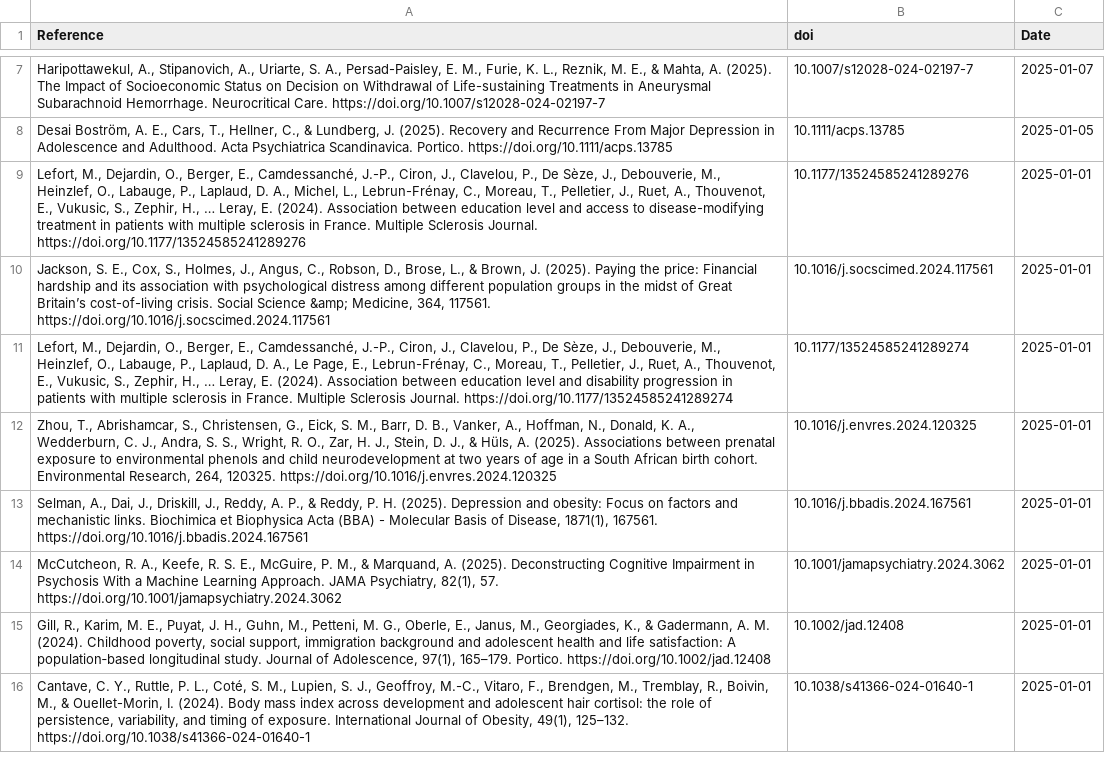
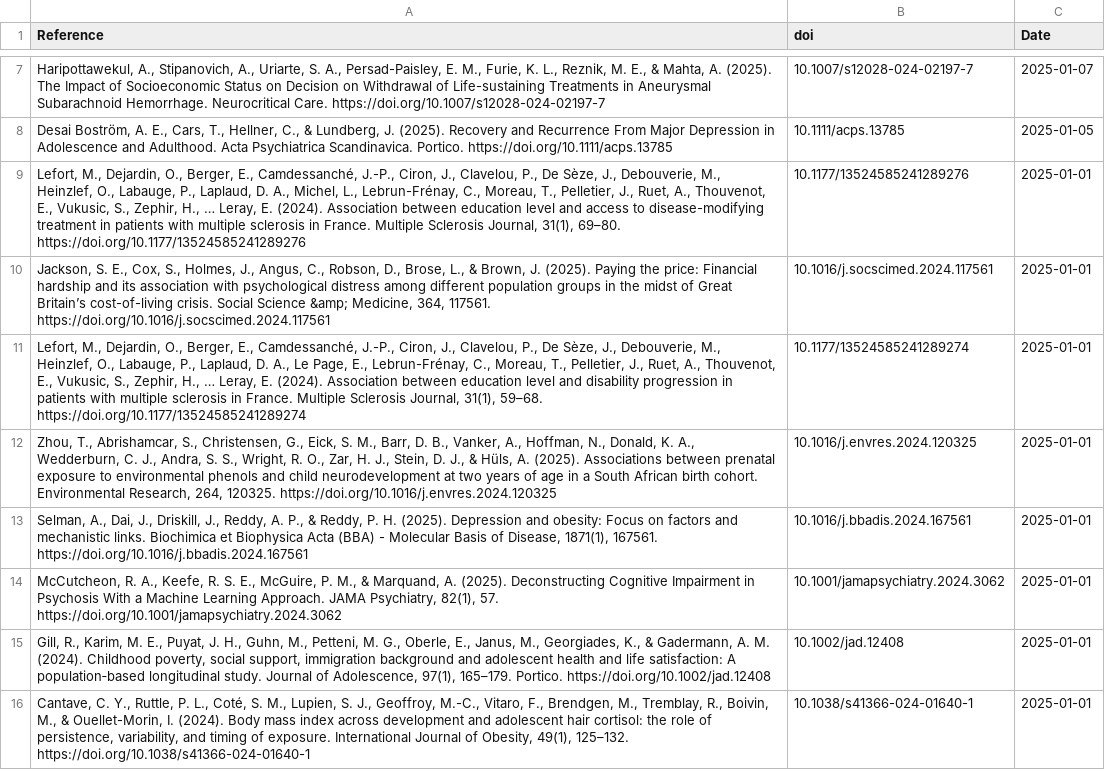
Before and after one commit to FedeGiovannetti/SESNeuroscienceRefs, a CSV file: SESneuroscienceRefs/Data/references_pubmed_ ((socioeconomic status) OR (poverty)) AND (neuroscience) .csv, drawn as a sheet; only a part is shown, gaps mark what is left out.

```diff
--- a/SESneuroscienceRefs/Data/references_pubmed_ ((socioeconomic status) OR (poverty)) AND (neuroscience) .csv
+++ b/SESneuroscienceRefs/Data/references_pubmed_ ((socioeconomic status) OR (poverty)) AND (neuroscience) .csv
@@ -8,5 +8,5 @@
 "Desai Boström, A. E., Cars, T., Hellner, C., & Lundberg, J. (2025). Recovery and Recurrence From Major Depression in Adolescence and Adulthood. Acta Psychiatrica Scandinavica. Portico. https://doi.org/10.1111/acps.13785","10.1111/acps.13785",2025-01-05
-"Lefort, M., Dejardin, O., Berger, E., Camdessanché, J.-P., Ciron, J., Clavelou, P., De Sèze, J., Debouverie, M., Heinzlef, O., Labauge, P., Laplaud, D. A., Michel, L., Lebrun-Frénay, C., Moreau, T., Pelletier, J., Ruet, A., Thouvenot, E., Vukusic, S., Zephir, H., … Leray, E. (2024). Association between education level and access to disease-modifying treatment in patients with multiple sclerosis in France. Multiple Sclerosis Journal. https://doi.org/10.1177/13524585241289276","10.1177/13524585241289276",2025-01-01
+"Lefort, M., Dejardin, O., Berger, E., Camdessanché, J.-P., Ciron, J., Clavelou, P., De Sèze, J., Debouverie, M., Heinzlef, O., Labauge, P., Laplaud, D. A., Michel, L., Lebrun-Frénay, C., Moreau, T., Pelletier, J., Ruet, A., Thouvenot, E., Vukusic, S., Zephir, H., … Leray, E. (2024). Association between education level and access to disease-modifying treatment in patients with multiple sclerosis in France. Multiple Sclerosis Journal, 31(1), 69–80. https://doi.org/10.1177/13524585241289276","10.1177/13524585241289276",2025-01-01
 "Jackson, S. E., Cox, S., Holmes, J., Angus, C., Robson, D., Brose, L., & Brown, J. (2025). Paying the price: Financial hardship and its association with psychological distress among different population groups in the midst of Great Britain’s cost-of-living crisis. Social Science &amp; Medicine, 364, 117561. https://doi.org/10.1016/j.socscimed.2024.117561","10.1016/j.socscimed.2024.117561",2025-01-01
-"Lefort, M., Dejardin, O., Berger, E., Camdessanché, J.-P., Ciron, J., Clavelou, P., De Sèze, J., Debouverie, M., Heinzlef, O., Labauge, P., Laplaud, D. A., Le Page, E., Lebrun-Frénay, C., Moreau, T., Pelletier, J., Ruet, A., Thouvenot, E., Vukusic, S., Zephir, H., … Leray, E. (2024). Association between education level and disability progression in patients with multiple sclerosis in France. Multiple Sclerosis Journal. https://doi.org/10.1177/13524585241289274","10.1177/13524585241289274",2025-01-01
+"Lefort, M., Dejardin, O., Berger, E., Camdessanché, J.-P., Ciron, J., Clavelou, P., De Sèze, J., Debouverie, M., Heinzlef, O., Labauge, P., Laplaud, D. A., Le Page, E., Lebrun-Frénay, C., Moreau, T., Pelletier, J., Ruet, A., Thouvenot, E., Vukusic, S., Zephir, H., … Leray, E. (2024). Association between education level and disability progression in patients with multiple sclerosis in France. Multiple Sclerosis Journal, 31(1), 59–68. https://doi.org/10.1177/13524585241289274","10.1177/13524585241289274",2025-01-01
 "Zhou, T., Abrishamcar, S., Christensen, G., Eick, S. M., Barr, D. B., Vanker, A., Hoffman, N., Donald, K. A., Wedderburn, C. J., Andra, S. S., Wright, R. O., Zar, H. J., Stein, D. J., & Hüls, A. (2025). Associations between prenatal exposure to environmental phenols and child neurodevelopment at two years of age in a South African birth cohort. Environmental Research, 264, 120325. https://doi.org/10.1016/j.envres.2024.120325","10.1016/j.envres.2024.120325",2025-01-01
```
